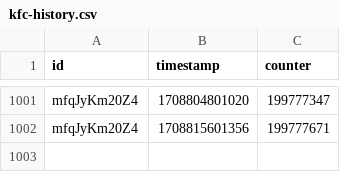
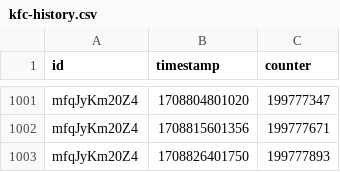
Before and after one commit to bulletin48/kfc200m, a CSV file: data/kfc-history.csv, drawn as a sheet; only a part is shown, gaps mark what is left out; the diff names each change by its address in the sheet, - before the commit and + after, or states it on an @@ line.

Commit message:
View count updated.

```diff
--- a/data/kfc-history.csv
+++ b/data/kfc-history.csv
+row 1003: mfqJyKm20Z4 | 1708826401750 | 199777893
```
Also changed, not shown: 1 other file.
